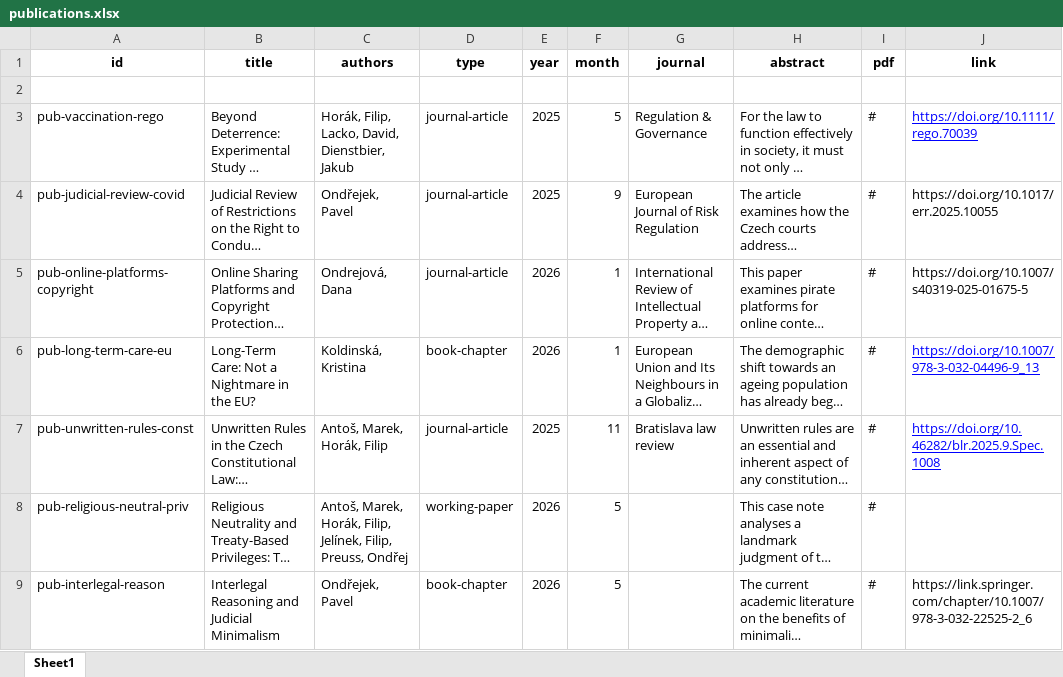
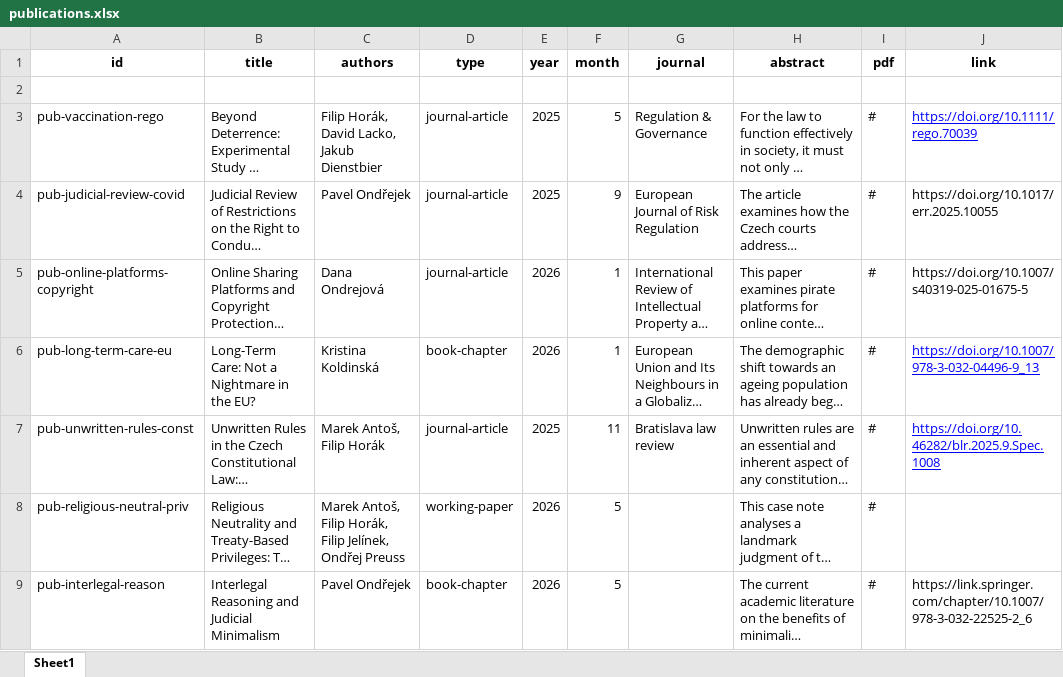
Before and after one commit to kpp-sketch/cios_website, an Excel workbook: public/publications.xlsx, sheet Sheet1, drawn as a sheet; only a part is shown; long unchanged cells end in …; values as stored, in another font and other column widths than the file's, no borders; charts and pictures not drawn; the diff covers the shown part only; the diff names each change by its address in the sheet, - before the commit and + after, or states it on an @@ line.

Commit message:
Add files via upload

```diff
--- a/public/publications.xlsx (sheet Sheet1)
+++ b/public/publications.xlsx (sheet Sheet1)
-C3 (authors): Horák, Filip, Lacko, David, Dienstbier, Jakub
+C3 (authors): Filip Horák, David Lacko, Jakub Dienstbier
-C4 (authors): Ondřejek, Pavel
+C4 (authors): Pavel Ondřejek
-C5 (authors): Ondrejová, Dana
+C5 (authors): Dana Ondrejová
-C6 (authors): Koldinská, Kristina
+C6 (authors): Kristina Koldinská
-C7 (authors): Antoš, Marek, Horák, Filip
+C7 (authors): Marek Antoš, Filip Horák
-C8 (authors): Antoš, Marek, Horák, Filip, Jelínek, Filip, Preuss, Ondřej
+C8 (authors): Marek Antoš, Filip Horák, Filip Jelínek, Ondřej Preuss
-C9 (authors): Ondřejek, Pavel
+C9 (authors): Pavel Ondřejek
```
Also changed, not shown: 7 edited cells elsewhere in this sheet, charts or pictures.
